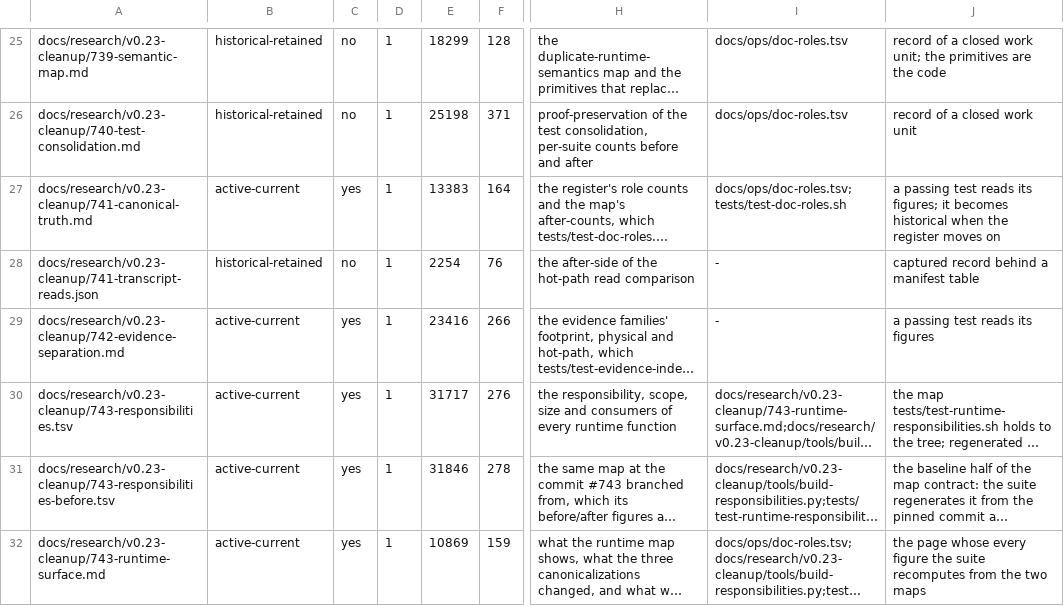
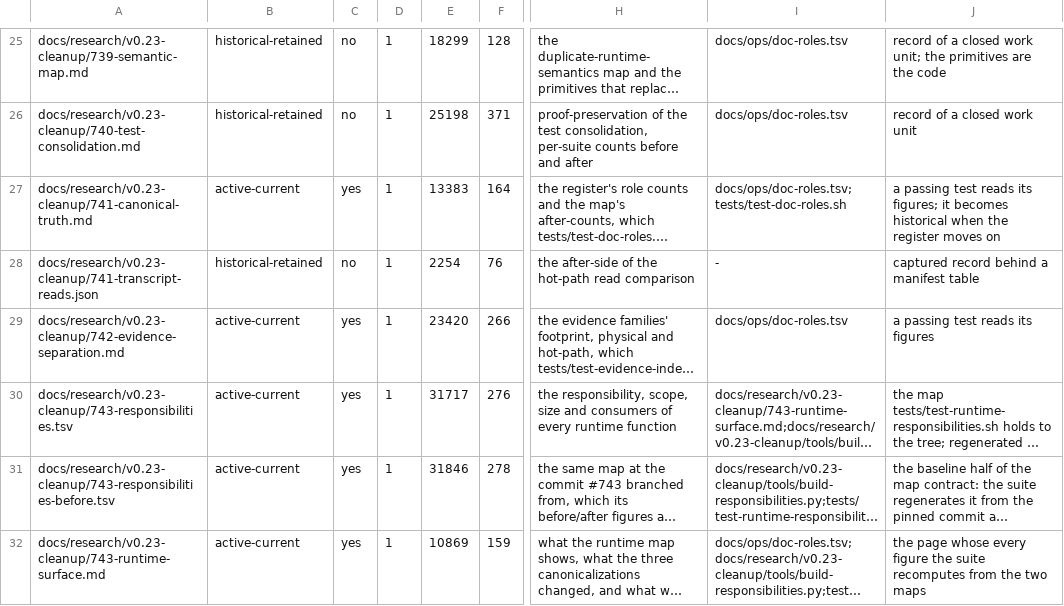
Before and after one commit to jwogrady/spark, a TSV file: docs/ops/evidence-index.tsv, drawn as a sheet; only a part is shown, gaps mark what is left out; long unchanged cells end in …; the diff covers the shown part only; the diff names each change by its address in the sheet, - before the commit and + after, or states it on an @@ line.

```diff
--- a/docs/ops/evidence-index.tsv
+++ b/docs/ops/evidence-index.tsv
-E29: 23416
+E29: 23420
-I29: -
+I29: docs/ops/doc-roles.tsv
```
Also changed, not shown: 2 added rows and 1 removed row elsewhere in this file, docs/research/v0.23-cleanup/742-default-reads.tsv, 2 other files.
